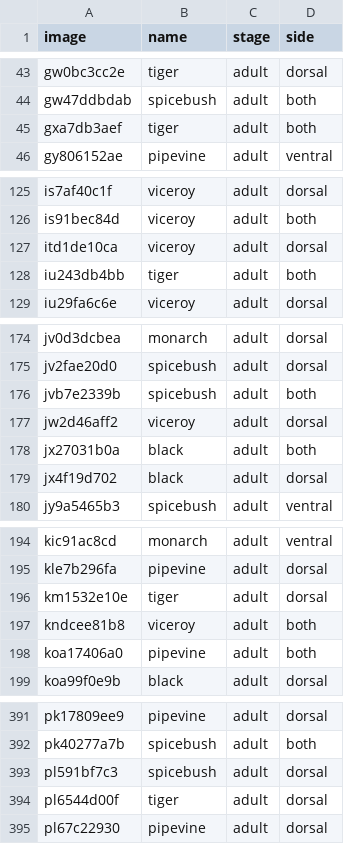
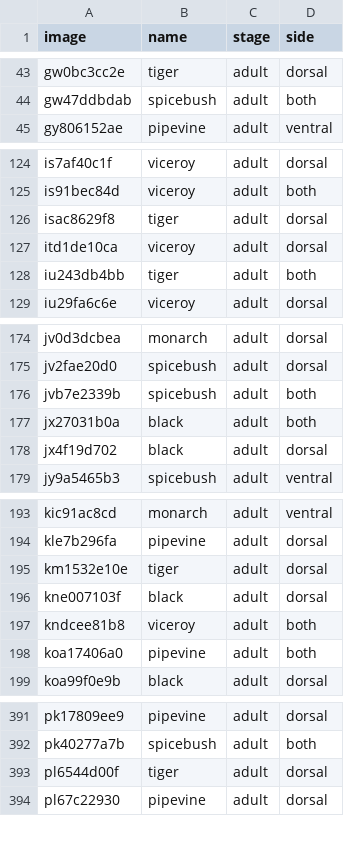
Before and after one commit to KeithPinson/butterfly_mimics_2022_dataset, a CSV file: data/butterfly_mimics/images.csv, drawn as a sheet; only a part is shown, gaps mark what is left out; removed rows and columns are numbered as before the commit, all else as after; the diff covers the shown part only; the diff names each change by its address in the sheet, - before the commit and + after, or states it on an @@ line.

Commit message:
🐛 fix: Get csv and images in sync after mix up

```diff
--- a/data/butterfly_mimics/images.csv
+++ b/data/butterfly_mimics/images.csv
-row 45: gxa7db3aef | tiger | adult | both
+row 126: isac8629f8 | tiger | adult | dorsal
-row 177: jw2d46aff2 | viceroy | adult | dorsal
+row 196: kne007103f | black | adult | dorsal
-row 393: pl591bf7c3 | spicebush | adult | dorsal
```
Also changed, not shown: 3 added rows and 3 removed rows elsewhere in this file, data/butterfly_mimics/image_holdouts.csv, tiny/butterfly_mimics/image_holdouts.csv.
